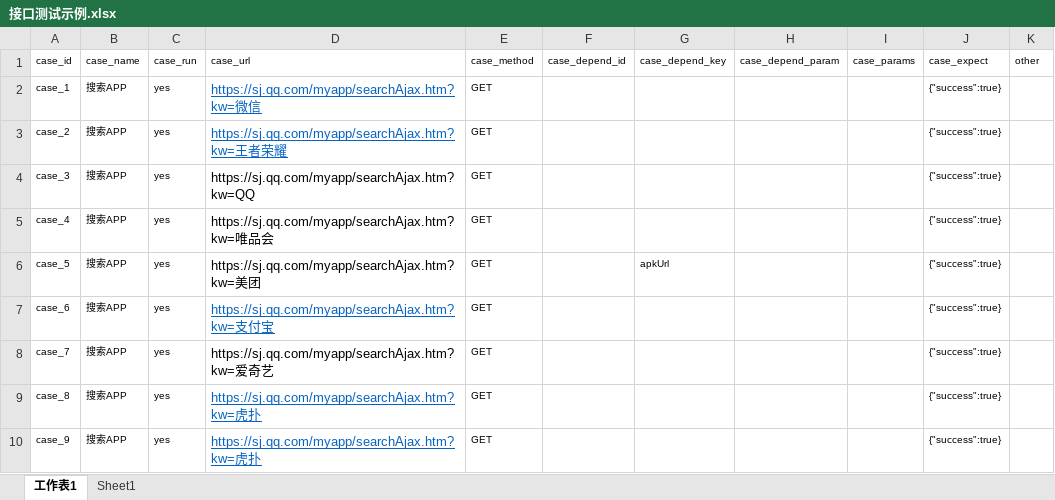
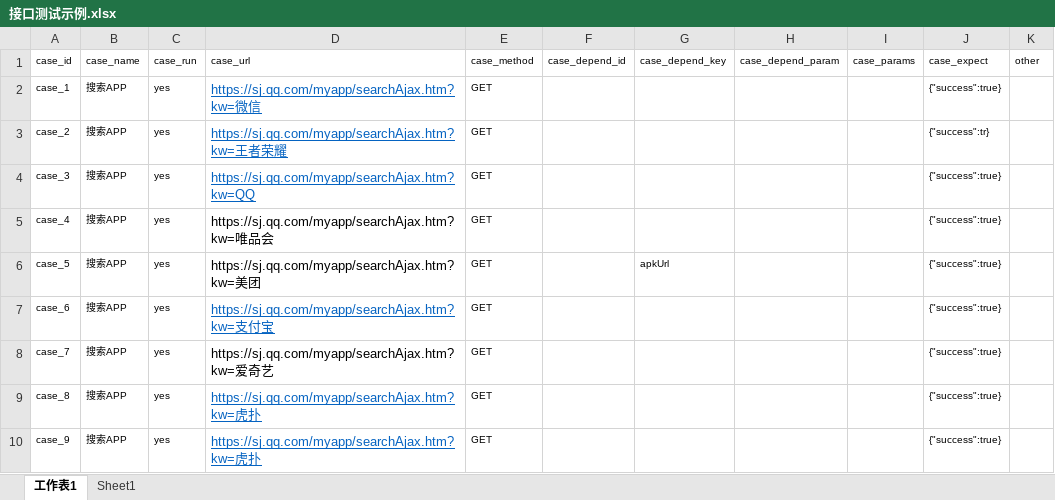
Before and after one commit to xaomlin/InterfaceProject, an Excel workbook: data/接口测试示例.xlsx, sheet 工作表1, drawn as a sheet; values as stored, in another font and other column widths than the file's, no borders; the diff names each change by its address in the sheet, - before the commit and + after, or states it on an @@ line.

Commit message:
test allure

```diff
--- a/data/接口测试示例.xlsx (sheet 工作表1)
+++ b/data/接口测试示例.xlsx (sheet 工作表1)
-J3 (case_expect): {"success":true}
+J3 (case_expect): {"success":tr}
@@ D4 underline: off → on, text colour: black → #0563C1 @@
```
